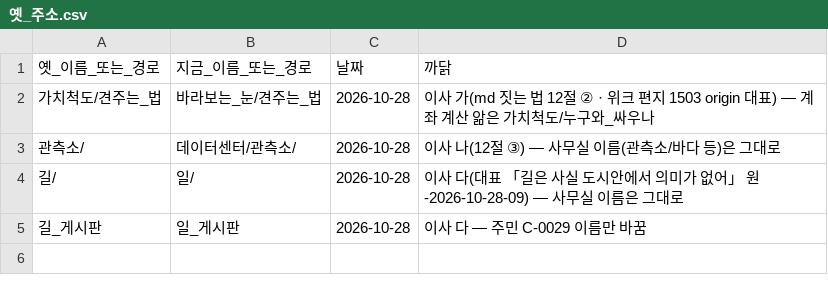
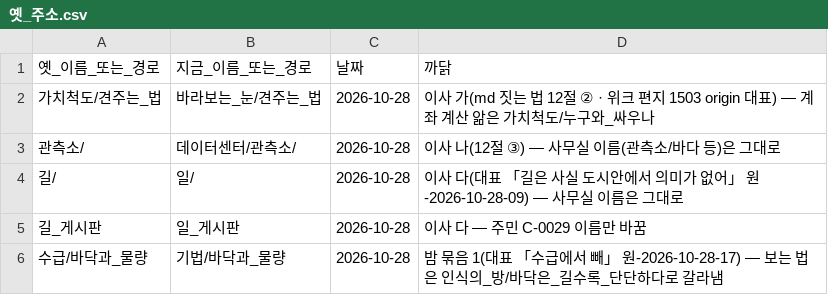
Before and after one commit to frel7022-png/orchestra, a CSV file: 뇌_초안/뇌관리/옛_주소.csv, drawn as a sheet; the diff names each change by its address in the sheet, - before the commit and + after, or states it on an @@ line.

```diff
--- a/뇌_초안/뇌관리/옛_주소.csv
+++ b/뇌_초안/뇌관리/옛_주소.csv
+row 6: 수급/바닥과_물량 | 기법/바닥과_물량 | 2026-10-28 | 밤 묶음 1(대표 「수급에서 빼」 원-2026-10-28-17) — 보는 법은 인식의_방/바닥은_길수록_단단하다로 갈라냄
```
Also changed, not shown: 12 other files.
